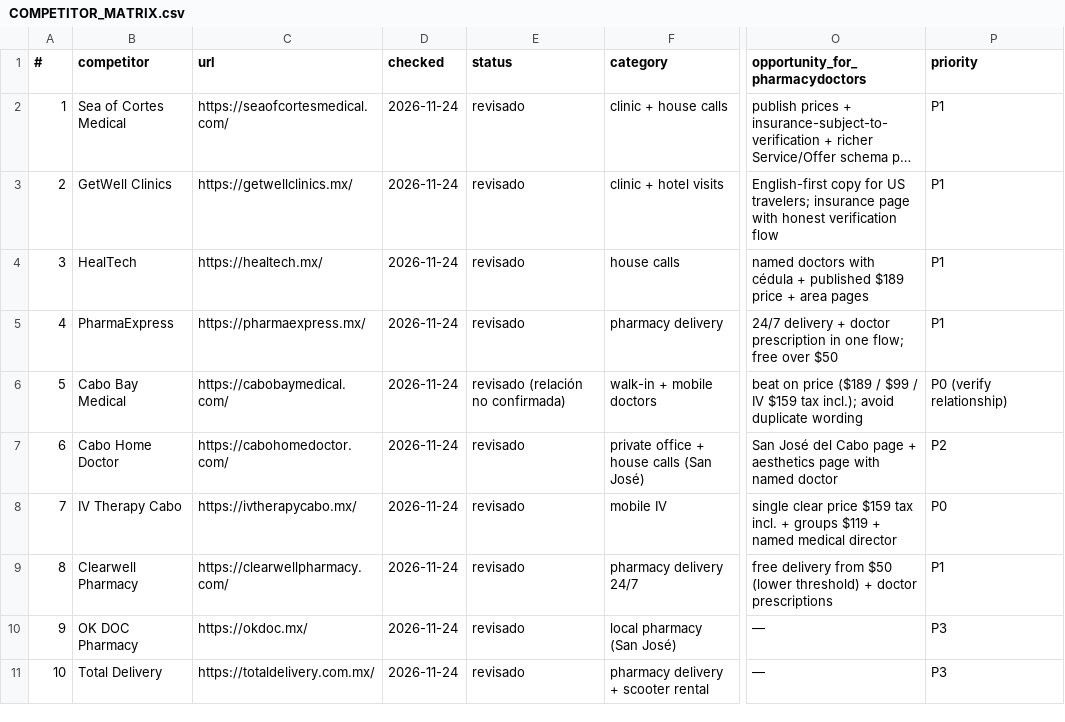
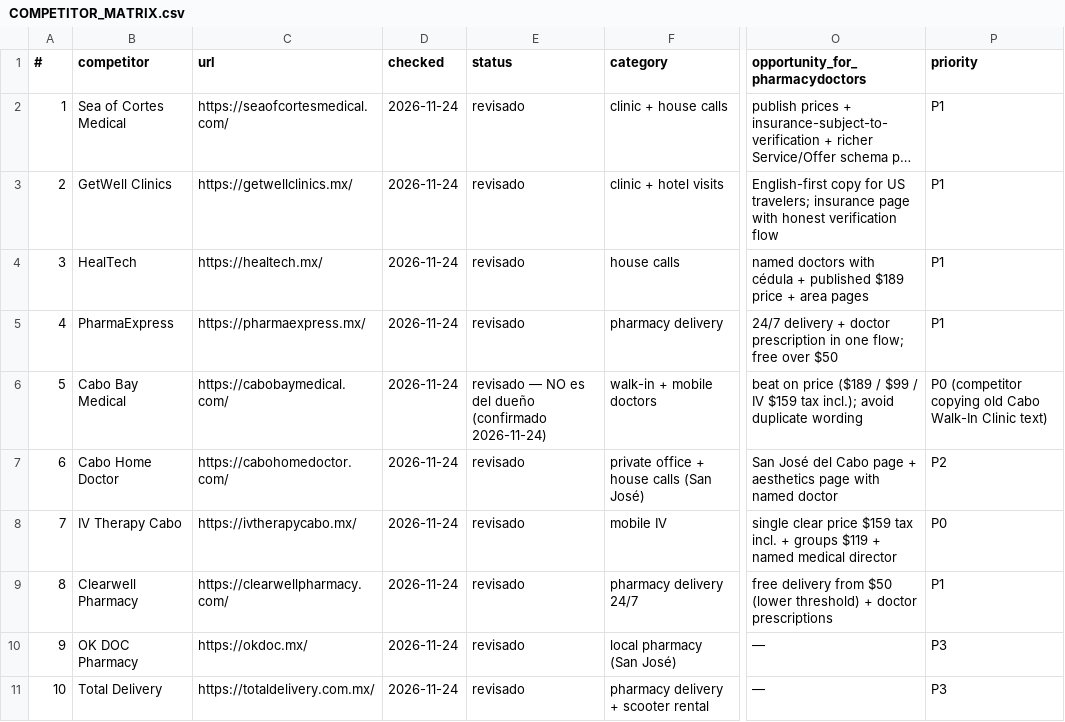
Before and after one commit to pharmacycabo69-max/pharmacydoctors, a CSV file: docs/COMPETITOR_MATRIX.csv, drawn as a sheet; only a part is shown, gaps mark what is left out; long unchanged cells end in …; the diff names each change by its address in the sheet, - before the commit and + after, or states it on an @@ line.

```diff
--- a/docs/COMPETITOR_MATRIX.csv
+++ b/docs/COMPETITOR_MATRIX.csv
-E6 (status): revisado (relación no confirmada)
+E6 (status): revisado — NO es del dueño (confirmado 2026-11-24)
-P6 (priority): P0 (verify relationship)
+P6 (priority): P0 (competitor copying old Cabo Walk-In Clinic text)
```
Also changed, not shown: 5 other files.
